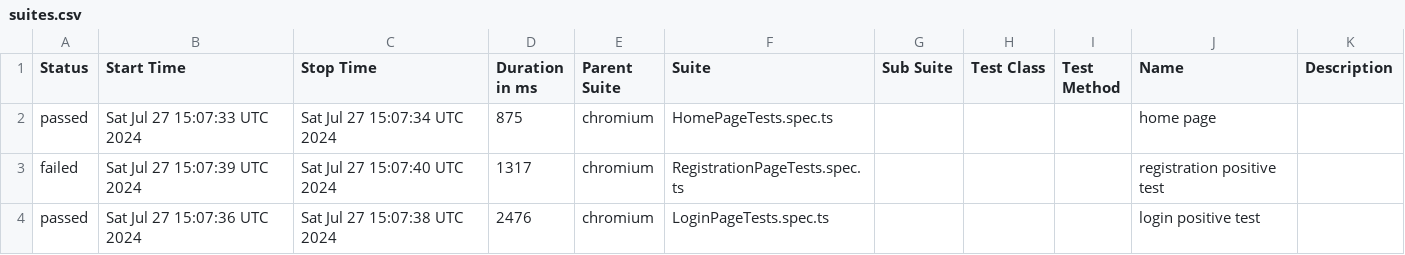
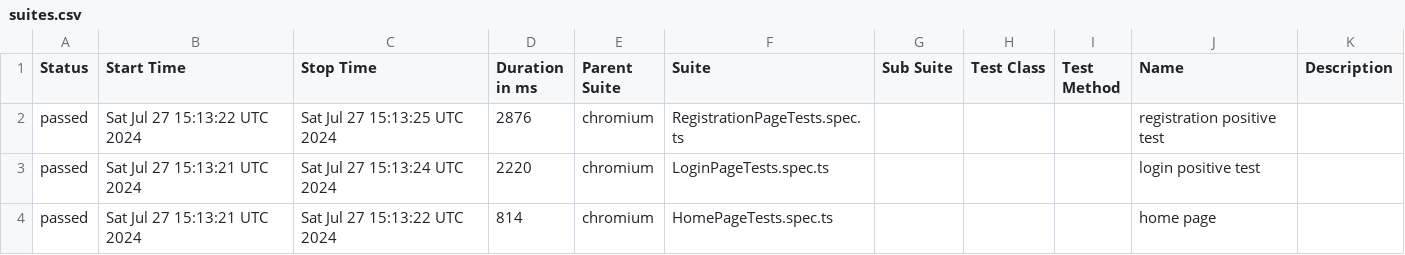
Before and after one commit to master-thesis-bs/synthetic-tests-playwright, a CSV file: data/suites.csv, drawn as a sheet.

```diff
--- a/data/suites.csv
+++ b/data/suites.csv
@@ -1,4 +1,4 @@
 "Status","Start Time","Stop Time","Duration in ms","Parent Suite","Suite","Sub Suite","Test Class","Test Method","Name","Description"
-"passed","Sat Jul 27 15:07:33 UTC 2024","Sat Jul 27 15:07:34 UTC 2024","875","chromium","HomePageTests.spec.ts","","","","home page",""
-"failed","Sat Jul 27 15:07:39 UTC 2024","Sat Jul 27 15:07:40 UTC 2024","1317","chromium","RegistrationPageTests.spec.ts","","","","registration positive test",""
-"passed","Sat Jul 27 15:07:36 UTC 2024","Sat Jul 27 15:07:38 UTC 2024","2476","chromium","LoginPageTests.spec.ts","","","","login positive test",""
+"passed","Sat Jul 27 15:13:22 UTC 2024","Sat Jul 27 15:13:25 UTC 2024","2876","chromium","RegistrationPageTests.spec.ts","","","","registration positive test",""
+"passed","Sat Jul 27 15:13:21 UTC 2024","Sat Jul 27 15:13:24 UTC 2024","2220","chromium","LoginPageTests.spec.ts","","","","login positive test",""
+"passed","Sat Jul 27 15:13:21 UTC 2024","Sat Jul 27 15:13:22 UTC 2024","814","chromium","HomePageTests.spec.ts","","","","home page",""
```
Also changed, not shown: 28 other files.
